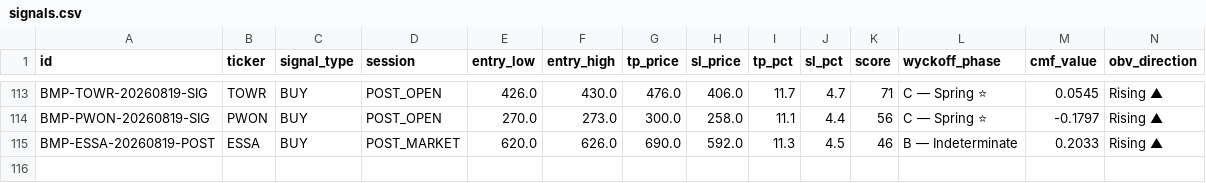
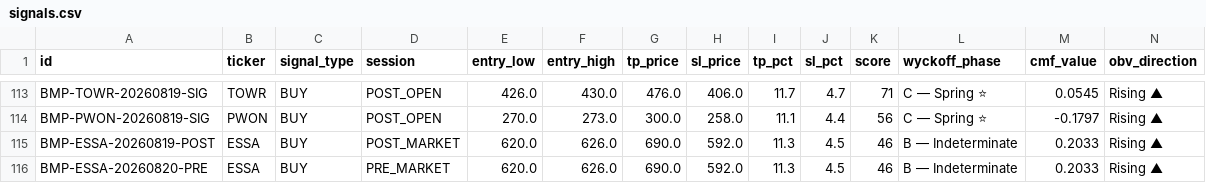
Before and after one commit to rayzleaf/bandarmology-signals, a CSV file: data/signals.csv, drawn as a sheet; only a part is shown, gaps mark what is left out; rows hold the shown columns only; the diff names each change by its address in the sheet, - before the commit and + after, or states it on an @@ line.

Commit message:
signals PRE_MARKET 2026-08-20 02:03 UTC

```diff
--- a/data/signals.csv
+++ b/data/signals.csv
+row 116: BMP-ESSA-20260820-PRE | ESSA | BUY | PRE_MARKET | 620.0 | 626.0 | 690.0 | 592.0 | 11.3 | 4.5 | 46 | B — Indeterminate | 0.2033 | Rising ▲
```
